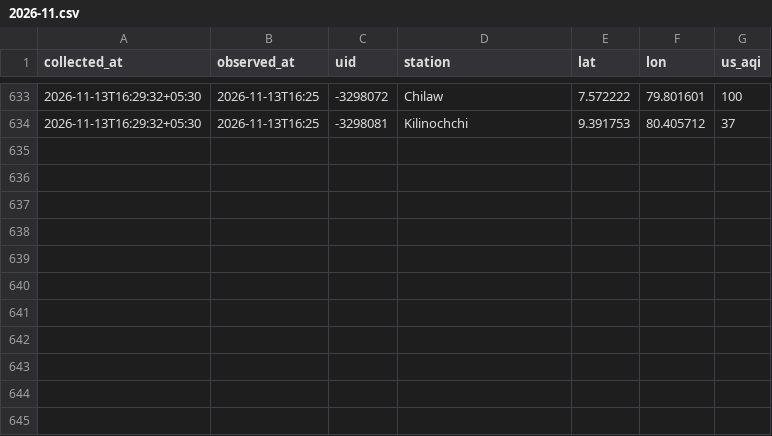
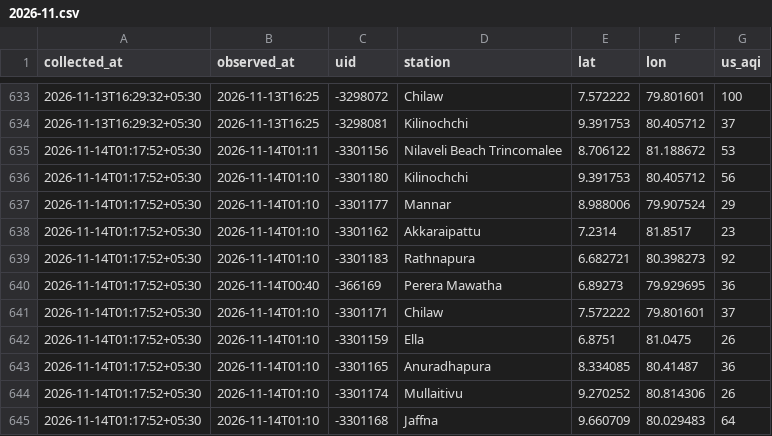
Before and after one commit to fectlk/aq-data-collector, a CSV file: data/waqi/2026-11.csv, drawn as a sheet; only a part is shown, gaps mark what is left out.

Commit message:
data: AQI update 2026-11-14 01:23 SLST

```diff
--- a/data/waqi/2026-11.csv
+++ b/data/waqi/2026-11.csv
@@ -634 +634,12 @@ collected_at,observed_at,uid,station,lat,lon,us_aqi
 2026-11-13T16:29:32+05:30,2026-11-13T16:25,-3298081,Kilinochchi,9.391753,80.405712,37
+2026-11-14T01:17:52+05:30,2026-11-14T01:11,-3301156,Nilaveli Beach Trincomalee,8.706122,81.188672,53
+2026-11-14T01:17:52+05:30,2026-11-14T01:10,-3301180,Kilinochchi,9.391753,80.405712,56
+2026-11-14T01:17:52+05:30,2026-11-14T01:10,-3301177,Mannar,8.988006,79.907524,29
+2026-11-14T01:17:52+05:30,2026-11-14T01:10,-3301162,Akkaraipattu,7.2314,81.8517,23
+2026-11-14T01:17:52+05:30,2026-11-14T01:10,-3301183,Rathnapura,6.682721,80.398273,92
+2026-11-14T01:17:52+05:30,2026-11-14T00:40,-366169,Perera Mawatha,6.89273,79.929695,36
+2026-11-14T01:17:52+05:30,2026-11-14T01:10,-3301171,Chilaw,7.572222,79.801601,37
+2026-11-14T01:17:52+05:30,2026-11-14T01:10,-3301159,Ella,6.8751,81.0475,26
+2026-11-14T01:17:52+05:30,2026-11-14T01:10,-3301165,Anuradhapura,8.334085,80.41487,36
+2026-11-14T01:17:52+05:30,2026-11-14T01:10,-3301174,Mullaitivu,9.270252,80.814306,26
+2026-11-14T01:17:52+05:30,2026-11-14T01:10,-3301168,Jaffna,9.660709,80.029483,64
```
Also changed, not shown: data/2026-11.csv, data/iqair/2026-11.csv, 6 other files.
